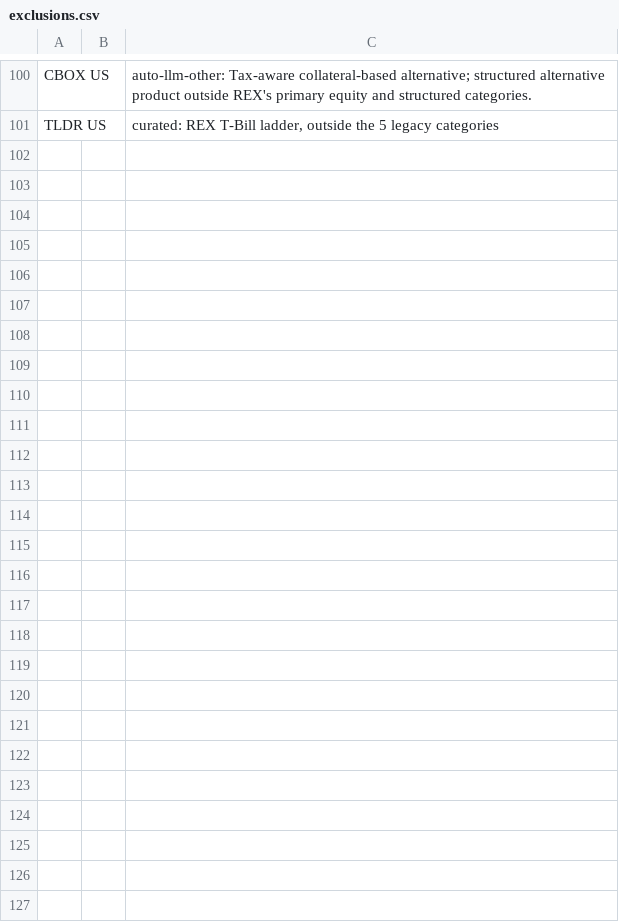
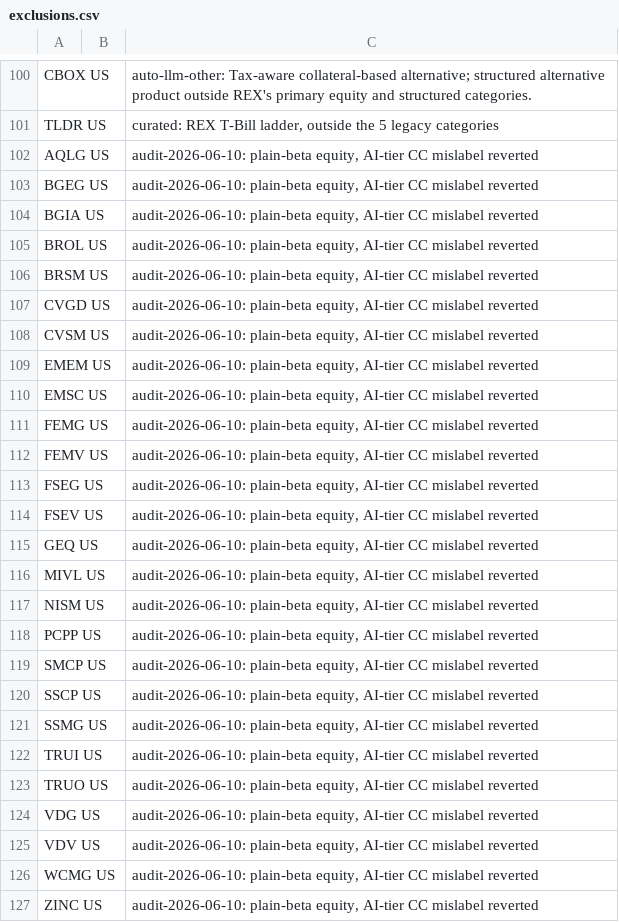
Before and after one commit to the-atlas-protocol/rexfinhub, a CSV file: config/rules/exclusions.csv, drawn as a sheet; only a part is shown, gaps mark what is left out.

Commit message:
chore(rules): classification delta 2026-06-10 (7 file(s), autonomous engine)

```diff
--- a/config/rules/exclusions.csv
+++ b/config/rules/exclusions.csv
@@ -101 +101,27 @@ CBOX US,,auto-llm-other: Tax-aware collateral-based alternative; structured alte
 TLDR US,,"curated: REX T-Bill ladder, outside the 5 legacy categories"
+AQLG US,,"audit-2026-06-10: plain-beta equity, AI-tier CC mislabel reverted"
+BGEG US,,"audit-2026-06-10: plain-beta equity, AI-tier CC mislabel reverted"
+BGIA US,,"audit-2026-06-10: plain-beta equity, AI-tier CC mislabel reverted"
+BROL US,,"audit-2026-06-10: plain-beta equity, AI-tier CC mislabel reverted"
+BRSM US,,"audit-2026-06-10: plain-beta equity, AI-tier CC mislabel reverted"
+CVGD US,,"audit-2026-06-10: plain-beta equity, AI-tier CC mislabel reverted"
+CVSM US,,"audit-2026-06-10: plain-beta equity, AI-tier CC mislabel reverted"
+EMEM US,,"audit-2026-06-10: plain-beta equity, AI-tier CC mislabel reverted"
+EMSC US,,"audit-2026-06-10: plain-beta equity, AI-tier CC mislabel reverted"
+FEMG US,,"audit-2026-06-10: plain-beta equity, AI-tier CC mislabel reverted"
+FEMV US,,"audit-2026-06-10: plain-beta equity, AI-tier CC mislabel reverted"
+FSEG US,,"audit-2026-06-10: plain-beta equity, AI-tier CC mislabel reverted"
+FSEV US,,"audit-2026-06-10: plain-beta equity, AI-tier CC mislabel reverted"
+GEQ US,,"audit-2026-06-10: plain-beta equity, AI-tier CC mislabel reverted"
+MIVL US,,"audit-2026-06-10: plain-beta equity, AI-tier CC mislabel reverted"
+NISM US,,"audit-2026-06-10: plain-beta equity, AI-tier CC mislabel reverted"
+PCPP US,,"audit-2026-06-10: plain-beta equity, AI-tier CC mislabel reverted"
+SMCP US,,"audit-2026-06-10: plain-beta equity, AI-tier CC mislabel reverted"
+SSCP US,,"audit-2026-06-10: plain-beta equity, AI-tier CC mislabel reverted"
+SSMG US,,"audit-2026-06-10: plain-beta equity, AI-tier CC mislabel reverted"
+TRUI US,,"audit-2026-06-10: plain-beta equity, AI-tier CC mislabel reverted"
+TRUO US,,"audit-2026-06-10: plain-beta equity, AI-tier CC mislabel reverted"
+VDG US,,"audit-2026-06-10: plain-beta equity, AI-tier CC mislabel reverted"
+VDV US,,"audit-2026-06-10: plain-beta equity, AI-tier CC mislabel reverted"
+WCMG US,,"audit-2026-06-10: plain-beta equity, AI-tier CC mislabel reverted"
+ZINC US,,"audit-2026-06-10: plain-beta equity, AI-tier CC mislabel reverted"
```
Also changed, not shown: config/rules/attributes_CC.csv, config/rules/attributes_LI.csv, 4 other files.
